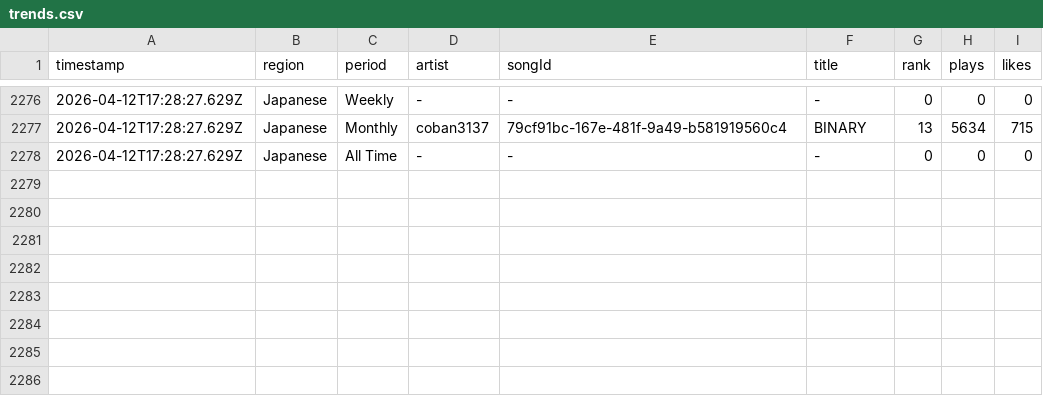
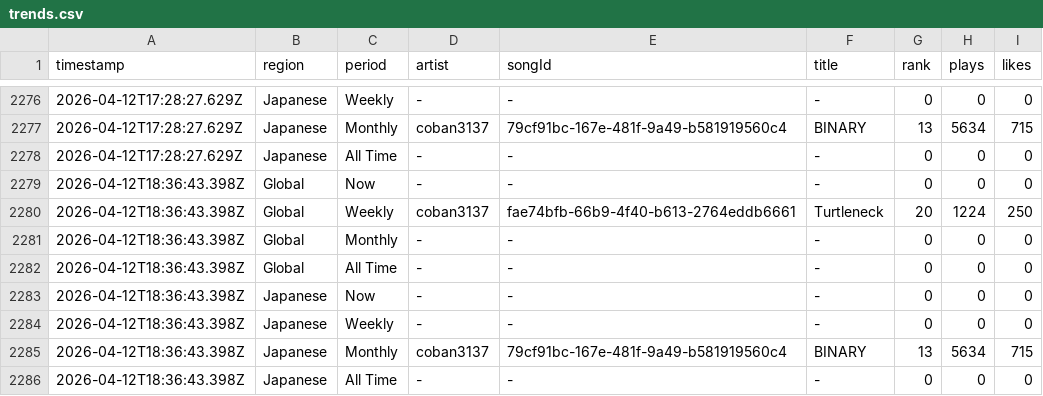
Before and after one commit to Darari-nu/suno-tracker, a CSV file: data/trends.csv, drawn as a sheet; only a part is shown, gaps mark what is left out; the diff names each change by its address in the sheet, - before the commit and + after, or states it on an @@ line.

```diff
--- a/data/trends.csv
+++ b/data/trends.csv
+row 2279: 2026-04-12T18:36:43.398Z | Global | Now | - | - | - | 0 | 0 | 0
+row 2280: 2026-04-12T18:36:43.398Z | Global | Weekly | coban3137 | fae74bfb-66b9-4f40-b613-2764eddb6661 | Turtleneck | 20 | 1224 | 250
+row 2281: 2026-04-12T18:36:43.398Z | Global | Monthly | - | - | - | 0 | 0 | 0
+row 2282: 2026-04-12T18:36:43.398Z | Global | All Time | - | - | - | 0 | 0 | 0
+row 2283: 2026-04-12T18:36:43.398Z | Japanese | Now | - | - | - | 0 | 0 | 0
+row 2284: 2026-04-12T18:36:43.398Z | Japanese | Weekly | - | - | - | 0 | 0 | 0
+row 2285: 2026-04-12T18:36:43.398Z | Japanese | Monthly | coban3137 | 79cf91bc-167e-481f-9a49-b581919560c4 | BINARY | 13 | 5634 | 715
+row 2286: 2026-04-12T18:36:43.398Z | Japanese | All Time | - | - | - | 0 | 0 | 0
```
Also changed, not shown: data/followers.csv, 3 other files.
